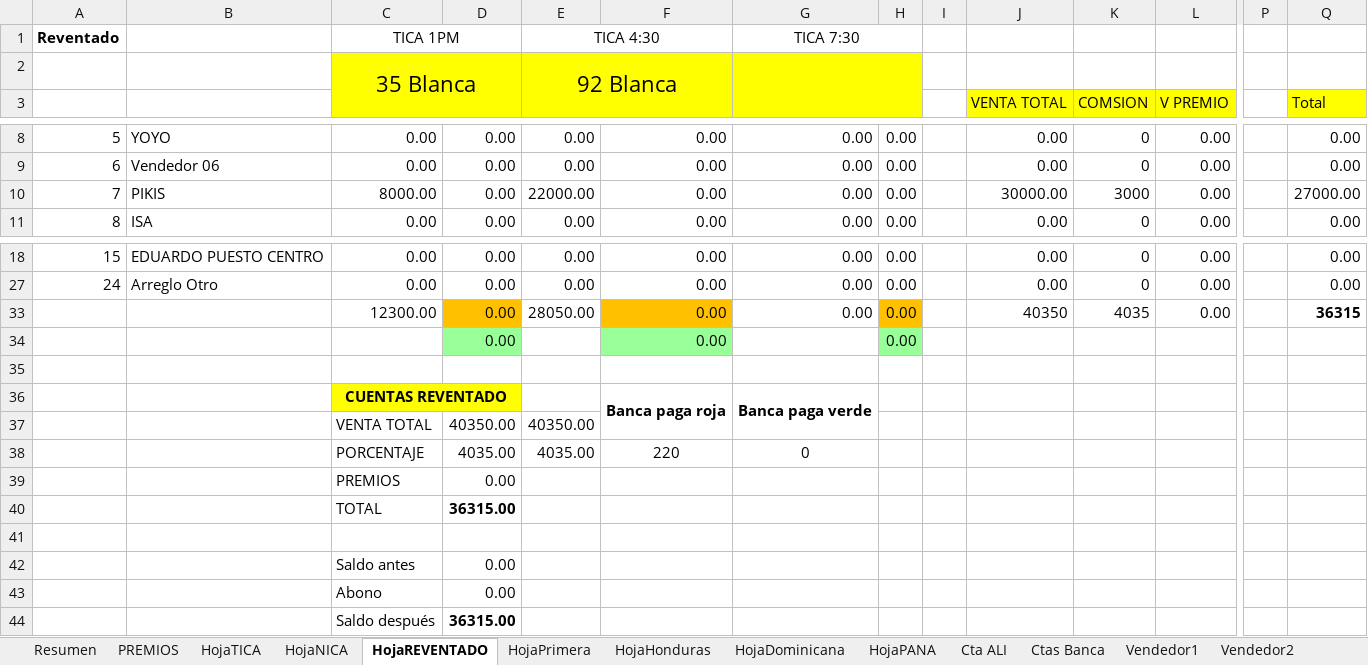
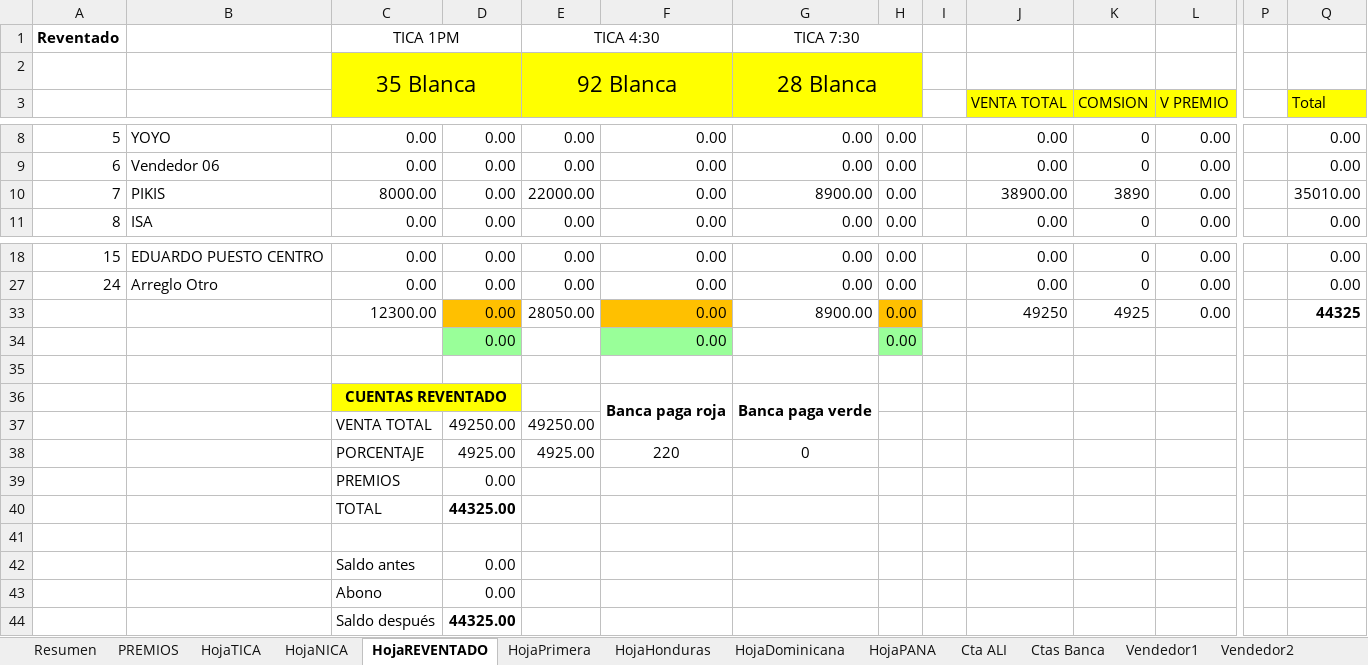
Before and after one commit to R4W47/ReporteTiempos, an Excel workbook: 08- CUENTAS DIARIAS AGOSTO/DIA 08.xlsm, sheet HojaREVENTADO, drawn as a sheet; only a part is shown, gaps mark what is left out; values as stored, in another font and other column widths than the file's, no borders; conditional formats not drawn; removed rows and columns are numbered as before the commit, all else as after; rows hold the shown columns only; the diff names each change by its address in the sheet, - before the commit and + after, or states it on an @@ line.

```diff
--- a/08- CUENTAS DIARIAS AGOSTO/DIA 08.xlsm (sheet HojaREVENTADO)
+++ b/08- CUENTAS DIARIAS AGOSTO/DIA 08.xlsm (sheet HojaREVENTADO)
-G2: (empty)
+G2: 28 Blanca
-G10: 0.00
+G10: 8900.00
-J10: 30000.00
+J10: 38900.00
-K10: 3000
+K10: 3890
-Q10: 27000.00
+Q10: 35010.00
-G33: 0.00
+G33: 8900.00
-J33: 40350
+J33: 49250
-K33: 4035
+K33: 4925
-Q33: 36315
+Q33: 44325
-row 37:  |  | VENTA TOTAL | 40350.00 | 40350.00
+row 37:  |  | VENTA TOTAL | 49250.00 | 49250.00
-D38: 4035.00
+D38: 4925.00
-E38: 4035.00
+E38: 4925.00
-D40: 36315.00
+D40: 44325.00
-D44: 36315.00
+D44: 44325.00
```
Also changed, not shown: sheet HojaTICA, sheet Cta ALI, sheet HojaNICA, sheet Vendedor7, sheet DigitaTICA, sheet Resumen, 27 more sheets, 08- CUENTAS DIARIAS AGOSTO/AGOSTO 2026.xlsm.
